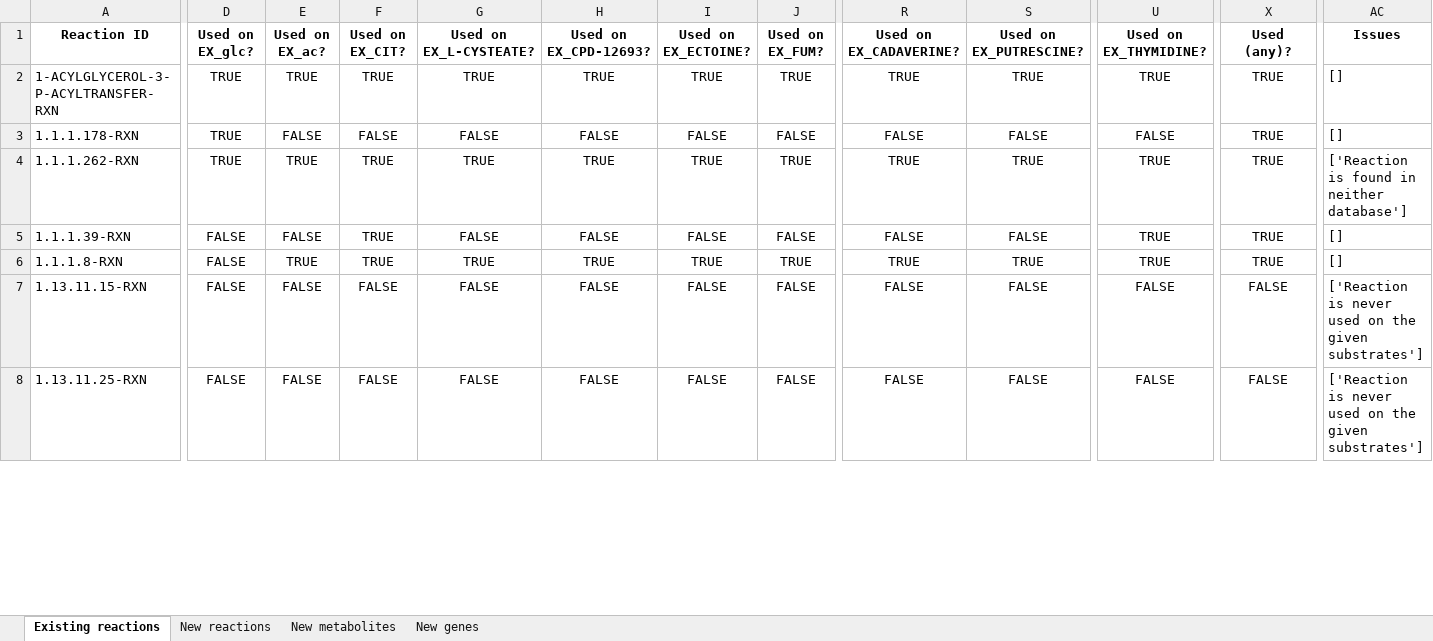
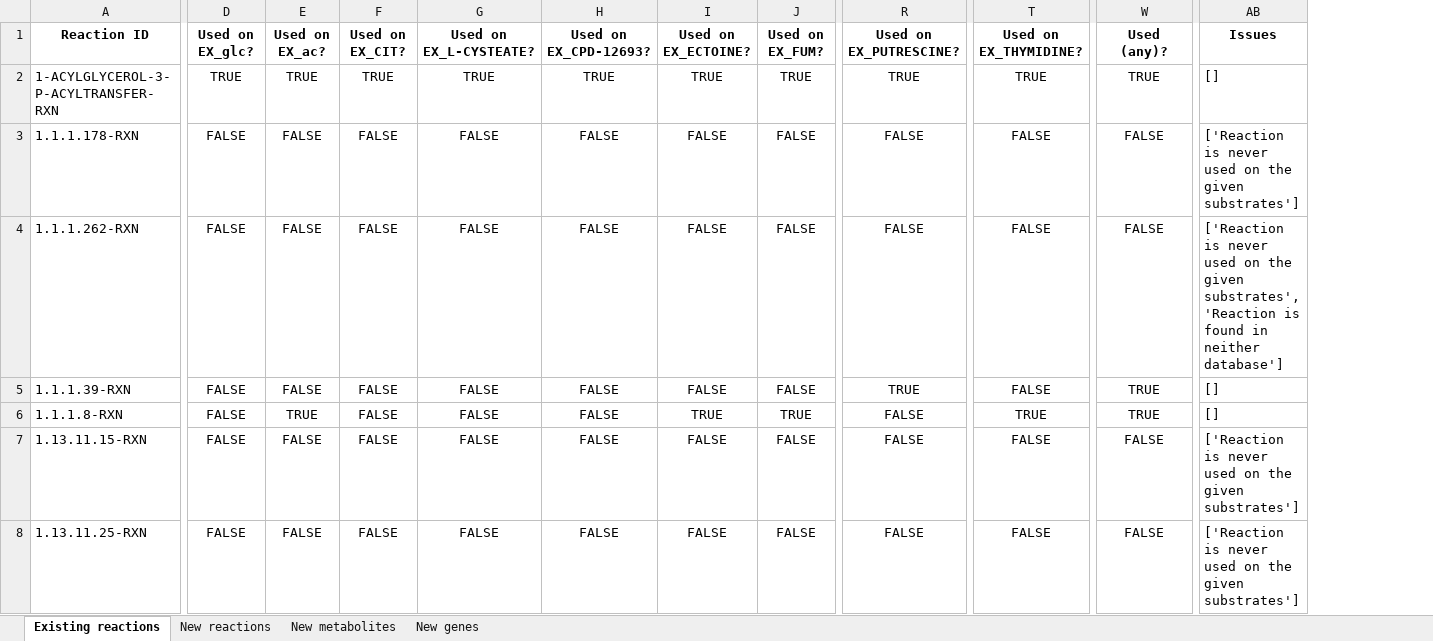
Before and after one commit to C-CoMP-STC/rpom-fba, an Excel workbook: model_building/biocyc_update_pipeline/templates/template.xlsx, sheet Existing reactions, drawn as a sheet; only a part is shown, gaps mark what is left out; values as stored, in another font and other column widths than the file's, no borders; removed rows and columns are numbered as before the commit, all else as after; the diff covers the shown part only; the diff names each change by its address in the sheet, - before the commit and + after, or states it on an @@ line.

Commit message:
Gap-filling and reversibility analysis, remove gap-filled mixed acid fermentation reactions

```diff
--- a/model_building/biocyc_update_pipeline/templates/template.xlsx (sheet Existing reactions)
+++ b/model_building/biocyc_update_pipeline/templates/template.xlsx (sheet Existing reactions)
-column R (Used on EX_CADAVERINE?), rows 2-8: TRUE | FALSE | TRUE | FALSE | TRUE | FALSE | FALSE
-D3:D4 (Used on EX_glc?): TRUE
+D3:D4 (Used on EX_glc?): FALSE
-W3:W4 (Used (any)?): TRUE
+W3:W4 (Used (any)?): FALSE
-AB3 (Issues): []
+AB3 (Issues): ['Reaction is never used on the given substrates']
-E4 (Used on EX_ac?): TRUE
+E4 (Used on EX_ac?): FALSE
-F4:F6 (Used on EX_CIT?): TRUE
+F4:F6 (Used on EX_CIT?): FALSE
-G4 (Used on EX_L-CYSTEATE?): TRUE
+G4 (Used on EX_L-CYSTEATE?): FALSE
-H4 (Used on EX_CPD-12693?): TRUE
+H4 (Used on EX_CPD-12693?): FALSE
-I4 (Used on EX_ECTOINE?): TRUE
+I4 (Used on EX_ECTOINE?): FALSE
-J4 (Used on EX_FUM?): TRUE
+J4 (Used on EX_FUM?): FALSE
-R4 (Used on EX_PUTRESCINE?): TRUE
+R4 (Used on EX_PUTRESCINE?): FALSE
-T4:T5 (Used on EX_THYMIDINE?): TRUE
+T4:T5 (Used on EX_THYMIDINE?): FALSE
-AB4 (Issues): ['Reaction is found in…
+AB4 (Issues): ['Reaction is never used on the given substrates', 'Reaction is found in…
-R5 (Used on EX_PUTRESCINE?): FALSE
+R5 (Used on EX_PUTRESCINE?): TRUE
-G6 (Used on EX_L-CYSTEATE?): TRUE
+G6 (Used on EX_L-CYSTEATE?): FALSE
-H6 (Used on EX_CPD-12693?): TRUE
+H6 (Used on EX_CPD-12693?): FALSE
-R6 (Used on EX_PUTRESCINE?): TRUE
+R6 (Used on EX_PUTRESCINE?): FALSE
```
Also changed, not shown: 4 removed rows and 1034 edited cells elsewhere in this sheet, sheet New genes, sheet New metabolites, sheet New reactions, 10 other files.
